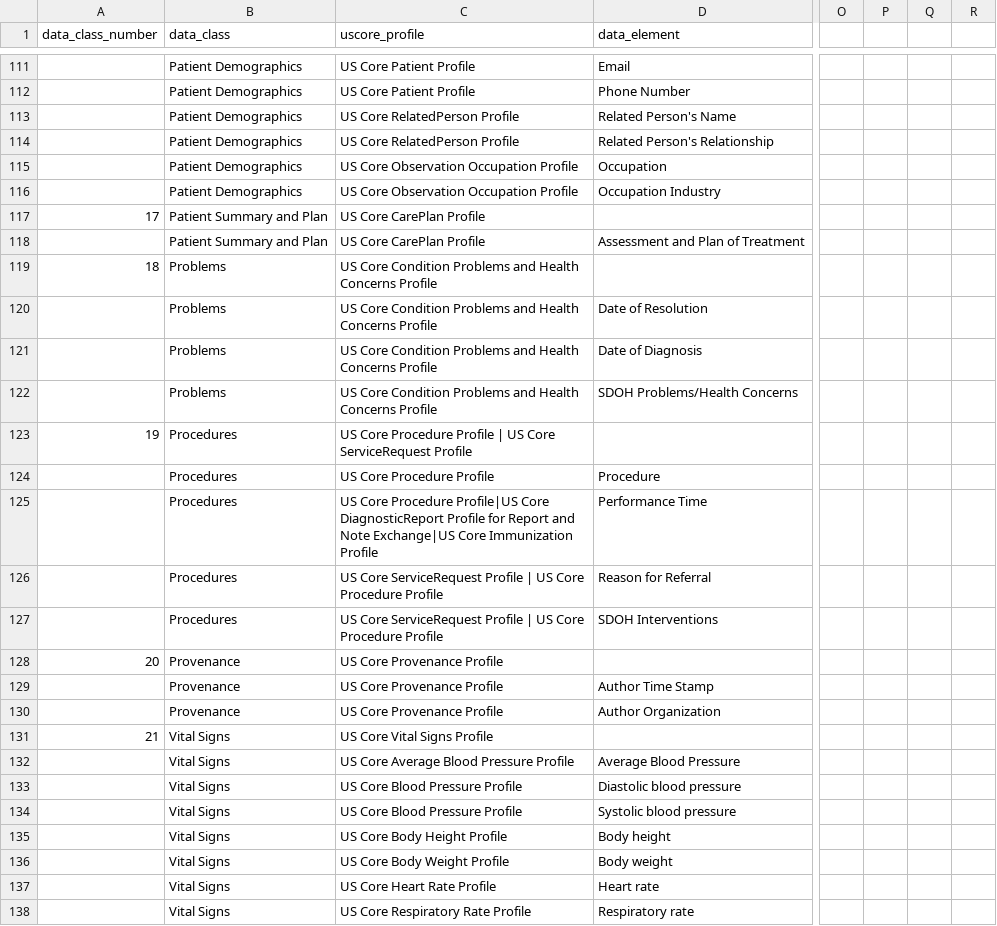
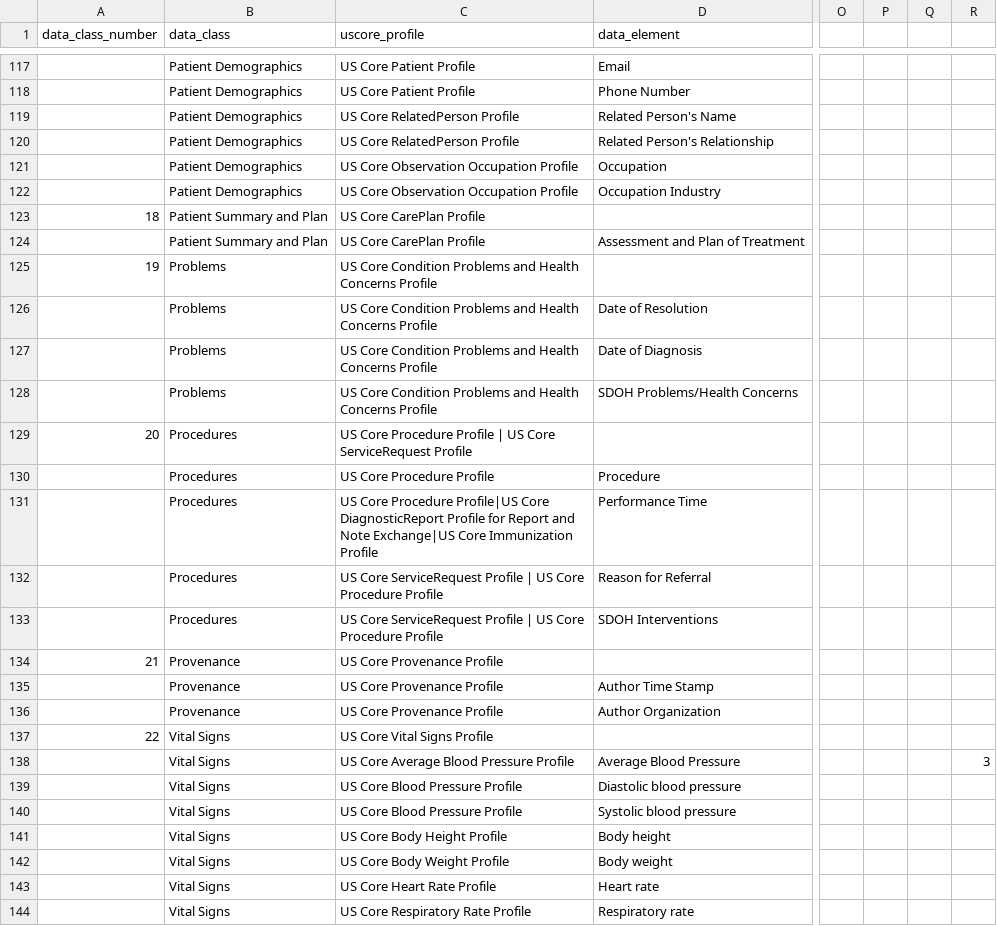
Before and after one commit to Healthedata1/USCDI5-Sandbox, a CSV file: input/data/uscdi-table.csv, drawn as a sheet; only a part is shown, gaps mark what is left out; addresses are those after the commit; the diff covers the shown part only; the diff names each change by its address in the sheet, - before the commit and + after, or states it on an @@ line.

```diff
--- a/input/data/uscdi-table.csv
+++ b/input/data/uscdi-table.csv
-A123 (data_class_number): 17
+A123 (data_class_number): 18
-A125 (data_class_number): 18
+A125 (data_class_number): 19
-A129 (data_class_number): 19
+A129 (data_class_number): 20
-A134 (data_class_number): 20
+A134 (data_class_number): 21
-A137 (data_class_number): 21
+A137 (data_class_number): 22
-R138: (empty)
+R138: 3
```
Also changed, not shown: 6 added rows and 1 edited cell elsewhere in this file, 19 other files.
